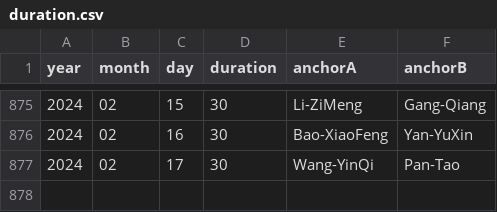
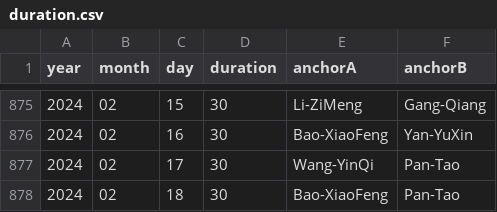
Before and after one commit to xueke114/XinWenLianBo, a CSV file: duration.csv, drawn as a sheet; only a part is shown, gaps mark what is left out; the diff names each change by its address in the sheet, - before the commit and + after, or states it on an @@ line.

Commit message:
提交2024-02-18

```diff
--- a/duration.csv
+++ b/duration.csv
+row 878: 2024 | 02 | 18 | 30 | Bao-XiaoFeng | Pan-Tao
```
